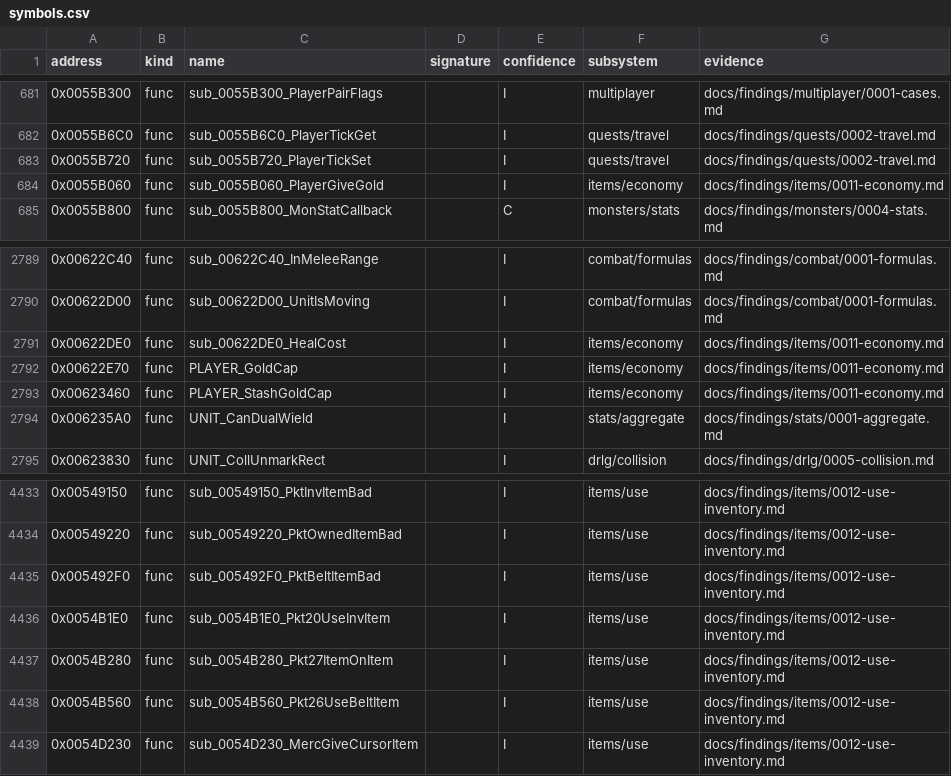
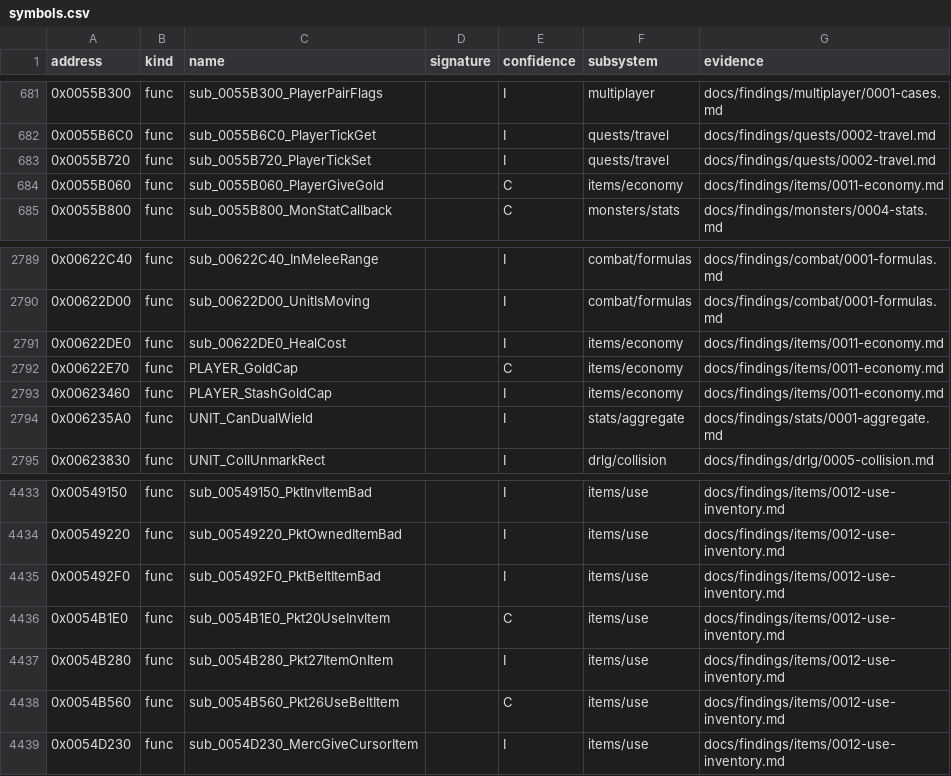
Before and after one commit to IgorKonovalov/diablo-2-recompilation, a CSV file: re/symbols.csv, drawn as a sheet; only a part is shown, gaps mark what is left out.

Commit message:
docs(plans): plan 0066 Phase 1 batches S4a and S4b: 41 of 41 settled (25 raised, 16 in part, 0 moved); economy F1 contradicted in part; tools/sweep2_s4ab.py; 4 symbol raises

```diff
--- a/re/symbols.csv
+++ b/re/symbols.csv
@@ -683,3 +683,3 @@ address,kind,name,signature,confidence,subsystem,evidence
 0x0055B720,func,sub_0055B720_PlayerTickSet,,I,quests/travel,docs/findings/quests/0002-travel.md
-0x0055B060,func,sub_0055B060_PlayerGiveGold,,I,items/economy,docs/findings/items/0011-economy.md
+0x0055B060,func,sub_0055B060_PlayerGiveGold,,C,items/economy,docs/findings/items/0011-economy.md
 0x0055B800,func,sub_0055B800_MonStatCallback,,C,monsters/stats,docs/findings/monsters/0004-stats.md
@@ -2791,3 +2791,3 @@ address,kind,name,signature,confidence,subsystem,evidence
 0x00622DE0,func,sub_00622DE0_HealCost,,I,items/economy,docs/findings/items/0011-economy.md
-0x00622E70,func,PLAYER_GoldCap,,I,items/economy,docs/findings/items/0011-economy.md
+0x00622E70,func,PLAYER_GoldCap,,C,items/economy,docs/findings/items/0011-economy.md
 0x00623460,func,PLAYER_StashGoldCap,,I,items/economy,docs/findings/items/0011-economy.md
@@ -4435,5 +4435,5 @@ address,kind,name,signature,confidence,subsystem,evidence
 0x005492F0,func,sub_005492F0_PktBeltItemBad,,I,items/use,docs/findings/items/0012-use-inventory.md
-0x0054B1E0,func,sub_0054B1E0_Pkt20UseInvItem,,I,items/use,docs/findings/items/0012-use-inventory.md
+0x0054B1E0,func,sub_0054B1E0_Pkt20UseInvItem,,C,items/use,docs/findings/items/0012-use-inventory.md
 0x0054B280,func,sub_0054B280_Pkt27ItemOnItem,,I,items/use,docs/findings/items/0012-use-inventory.md
-0x0054B560,func,sub_0054B560_Pkt26UseBeltItem,,I,items/use,docs/findings/items/0012-use-inventory.md
+0x0054B560,func,sub_0054B560_Pkt26UseBeltItem,,C,items/use,docs/findings/items/0012-use-inventory.md
 0x0054D230,func,sub_0054D230_MercGiveCursorItem,,I,items/use,docs/findings/items/0012-use-inventory.md
```
Also changed, not shown: 10 other files.
